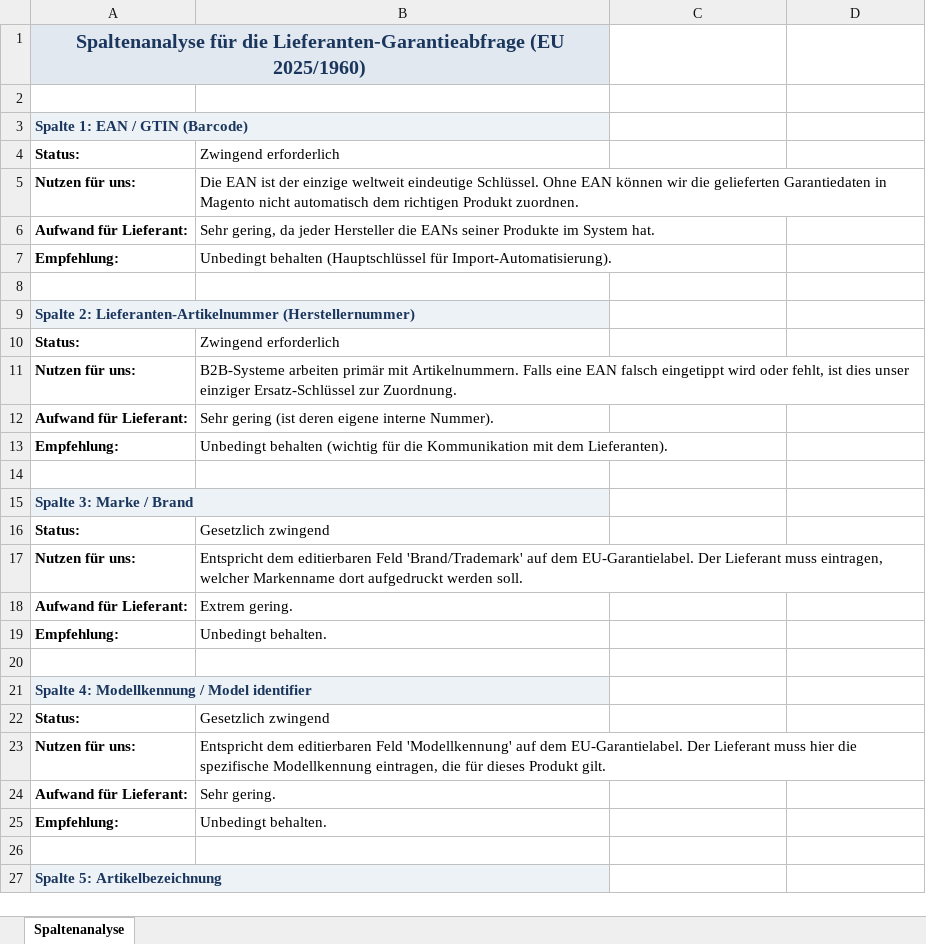
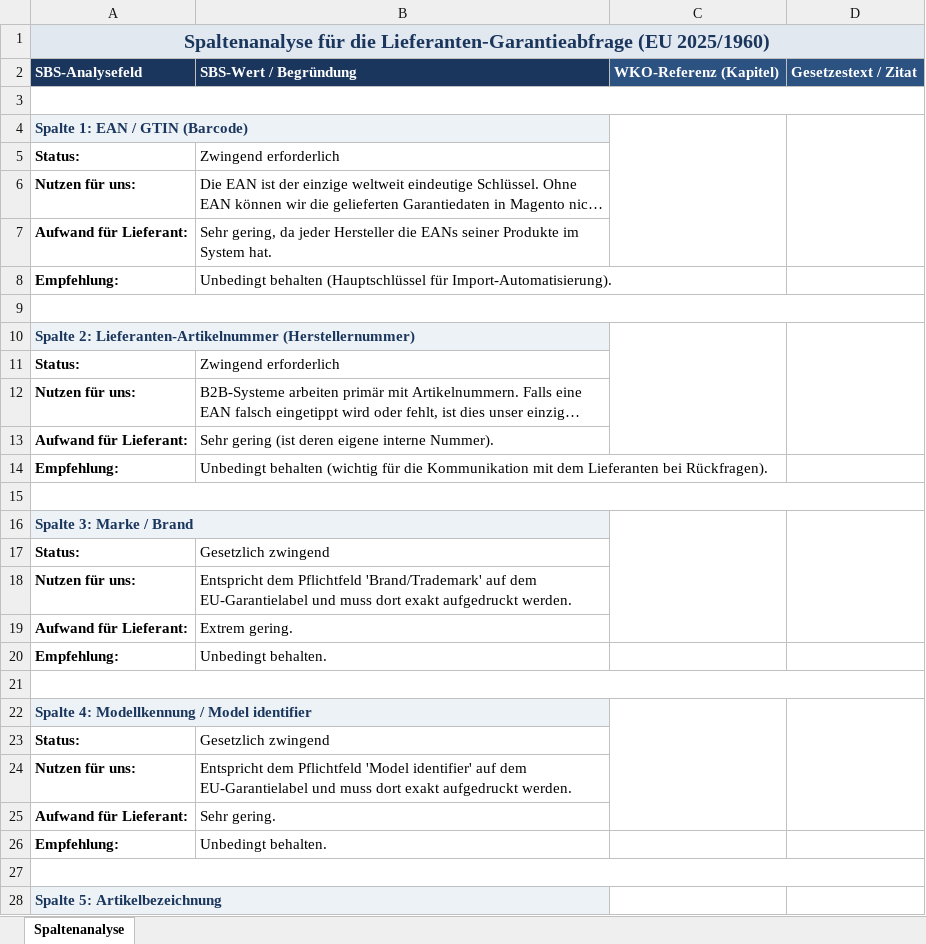
Before and after one commit to twinklerpriv-star/magento2-compliance-labels, an Excel workbook: Spaltenanalyse_Lieferantenabfrage.xlsx, sheet Spaltenanalyse, drawn as a sheet; only a part is shown; long unchanged cells end in …; values as stored, in another font and other column widths than the file's, no borders; removed rows and columns are numbered as before the commit, all else as after; the diff covers the shown part only; the diff names each change by its address in the sheet, - before the commit and + after, or states it on an @@ line.

Commit message:
doc: add WKO references as separate columns to Spaltenanalyse_Lieferantenabfrage.xlsx

```diff
--- a/Spaltenanalyse_Lieferantenabfrage.xlsx (sheet Spaltenanalyse)
+++ b/Spaltenanalyse_Lieferantenabfrage.xlsx (sheet Spaltenanalyse)
-A1:B1 merged
+A1:D1 merged
+row 2: SBS-Analysefeld | SBS-Wert / Begründung | WKO-Referenz (Kapitel) | Gesetzestext / Zitat
+A3:D3 merged
-A3:B3 merged
+C4:C7 merged
+D4:D7 merged
+A9:D9 merged
-A9:B9 merged
+C10:C13 merged
+D10:D13 merged
-B14: …mit dem Lieferanten).
+B14: …mit dem Lieferanten bei Rückfragen).
+A15:D15 merged
-A15:B15 merged
+C16:C19 merged
+D16:D19 merged
-B18: Entspricht dem editierbaren Feld 'Brand/Trademark' auf dem EU-Garantielabel. Der Lieferant muss eintragen, welcher Markenname dort aufgedruckt werden soll.
+B18: Entspricht dem Pflichtfeld 'Brand/Trademark' auf dem EU-Garantielabel und muss dort exakt aufgedruckt werden.
+A21:D21 merged
-A21:B21 merged
+C22:C25 merged
+D22:D25 merged
-B24: Entspricht dem editierbaren Feld 'Modellkennung' auf dem EU-Garantielabel. Der Lieferant muss hier die spezifische Modellkennung eintragen, die für dieses Produkt gilt.
+B24: Entspricht dem Pflichtfeld 'Model identifier' auf dem EU-Garantielabel und muss dort exakt aufgedruckt werden.
+A27:D27 merged
-A27:B27 merged
+C28:C31 merged
+D28:D31 merged
```
Also changed, not shown: merged cells elsewhere in this sheet.
